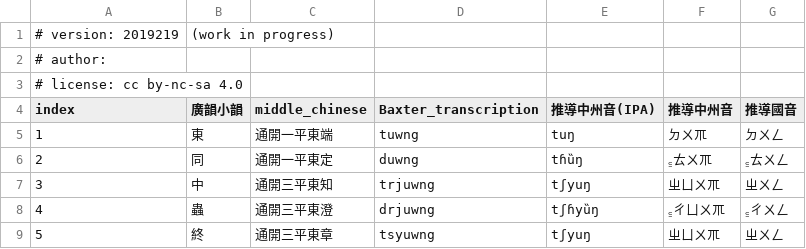
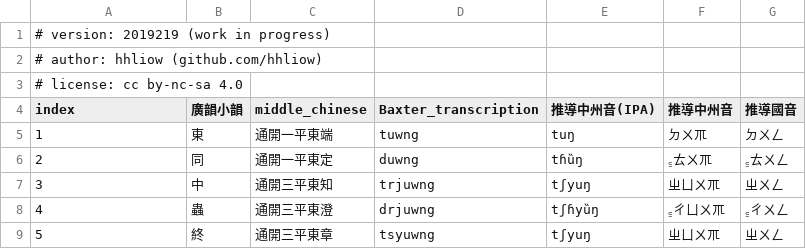
Before and after one commit to hhliow/mandarin, a TSV file: hhliow/kwangx_ghiun_deduced_mandairn_syllabary.tsv, drawn as a sheet; only a part is shown; removed rows and columns are numbered as before the commit, all else as after; the diff names each change by its address in the sheet, - before the commit and + after, or states it on an @@ line.

Commit message:
Update kwangx_ghiun_deduced_mandairn_syllabary.tsv

```diff
--- a/hhliow/kwangx_ghiun_deduced_mandairn_syllabary.tsv
+++ b/hhliow/kwangx_ghiun_deduced_mandairn_syllabary.tsv
-row 1: # version: 2019219 | (work in progress)
-A1 (index): # author:
+A1 (index): # version: 2019219 (work in progress)
+row 2: # author: hhliow (github.com/hhliow)
```
